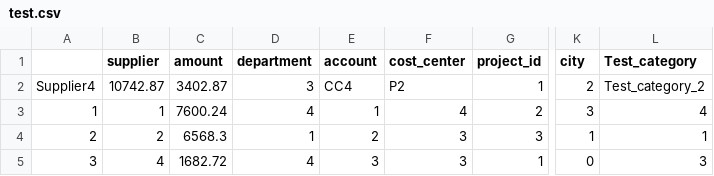
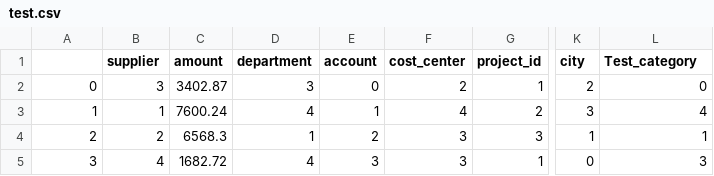
Before and after one commit to ArvidMoller/AutoAccount, a CSV file: test.csv, drawn as a sheet; only a part is shown, gaps mark what is left out; the diff names each change by its address in the sheet, - before the commit and + after, or states it on an @@ line.

```diff
--- a/test.csv
+++ b/test.csv
-A2: Supplier4
+A2: 0
-B2 (supplier): 10742.87
+B2 (supplier): 3
-E2 (account): CC4
+E2 (account): 0
-F2 (cost_center): P2
+F2 (cost_center): 2
-L2 (Test_category): Test_category_2
+L2 (Test_category): 0
```
Also changed, not shown: 25 other files.
